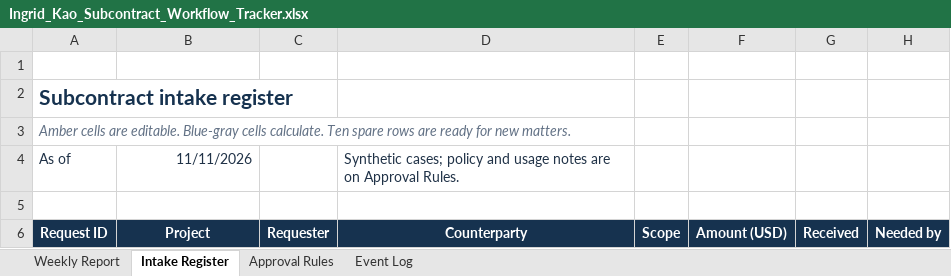
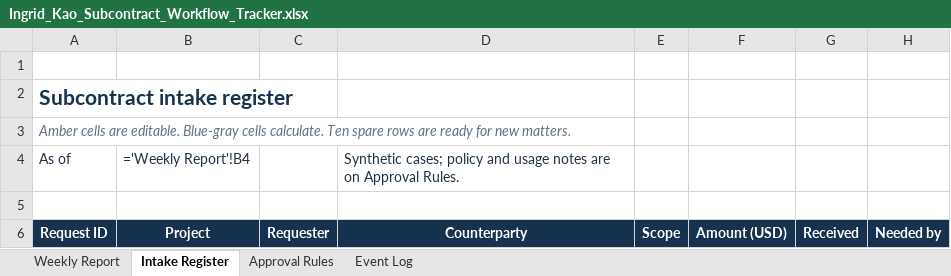
Before and after one commit to ingridkuo/legal-workflow-lab, an Excel workbook: 07_construction_workflow/Ingrid_Kao_Subcontract_Workflow_Tracker.xlsx, sheet Intake Register, drawn as a sheet; only a part is shown; values as stored, in another font and other column widths than the file's, no borders; formulas without a stored value are shown as written; conditional formats and table styles not drawn; the diff covers the shown part only; the diff names each change by its address in the sheet, - before the commit and + after, or states it on an @@ line.

Commit message:
Let an execution entered in the register reach the weekly report, and list changes still to log

```diff
--- a/07_construction_workflow/Ingrid_Kao_Subcontract_Workflow_Tracker.xlsx (sheet Intake Register)
+++ b/07_construction_workflow/Ingrid_Kao_Subcontract_Workflow_Tracker.xlsx (sheet Intake Register)
-B4 (Project): 11/11/2026
+B4 (Project): ='Weekly Report'!B4
```
Also changed, not shown: 200 edited cells elsewhere in this sheet, sheet Event Log, sheet Weekly Report, 1 other file.
